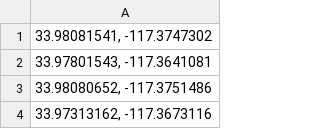
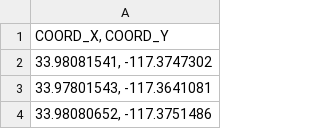
Before and after one commit to preetijuturu/riversidecitycovidtests, a CSV file: sitecoordinates.csv, drawn as a sheet; only a part is shown; the shorter side is filled out with more unchanged rows.

Commit message:
Update sitecoordinates.csv

```diff
--- a/sitecoordinates.csv
+++ b/sitecoordinates.csv
@@ -1 +1,2 @@
+"COORD_X, COORD_Y"
 "33.98081541, -117.3747302"
```
